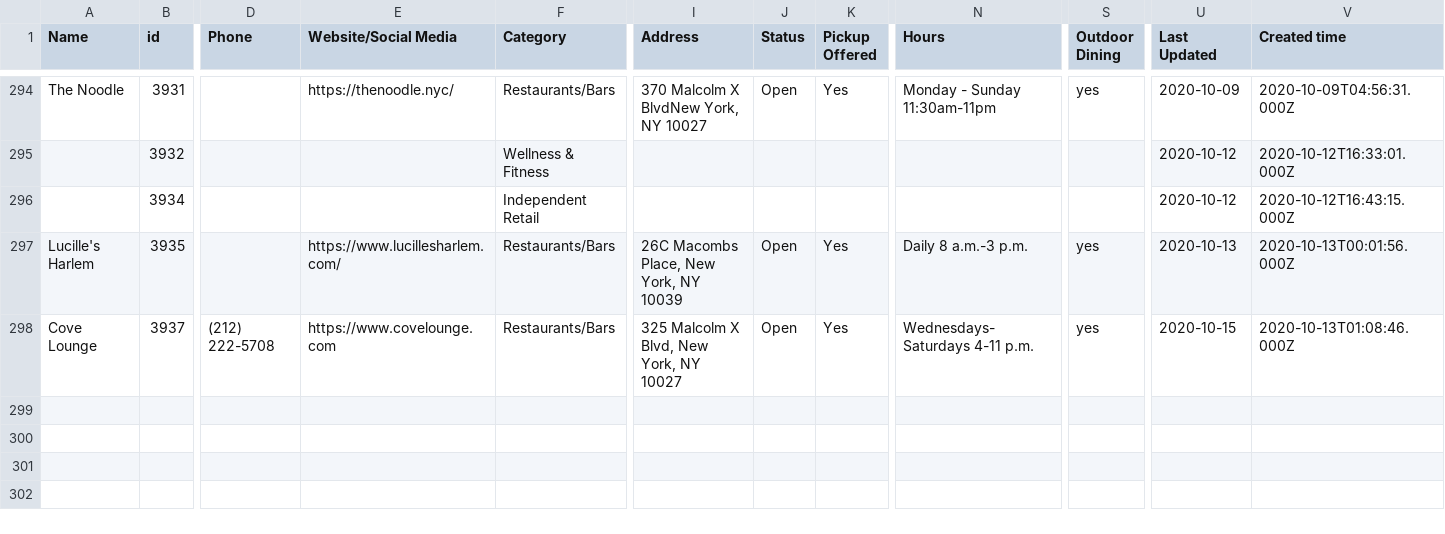
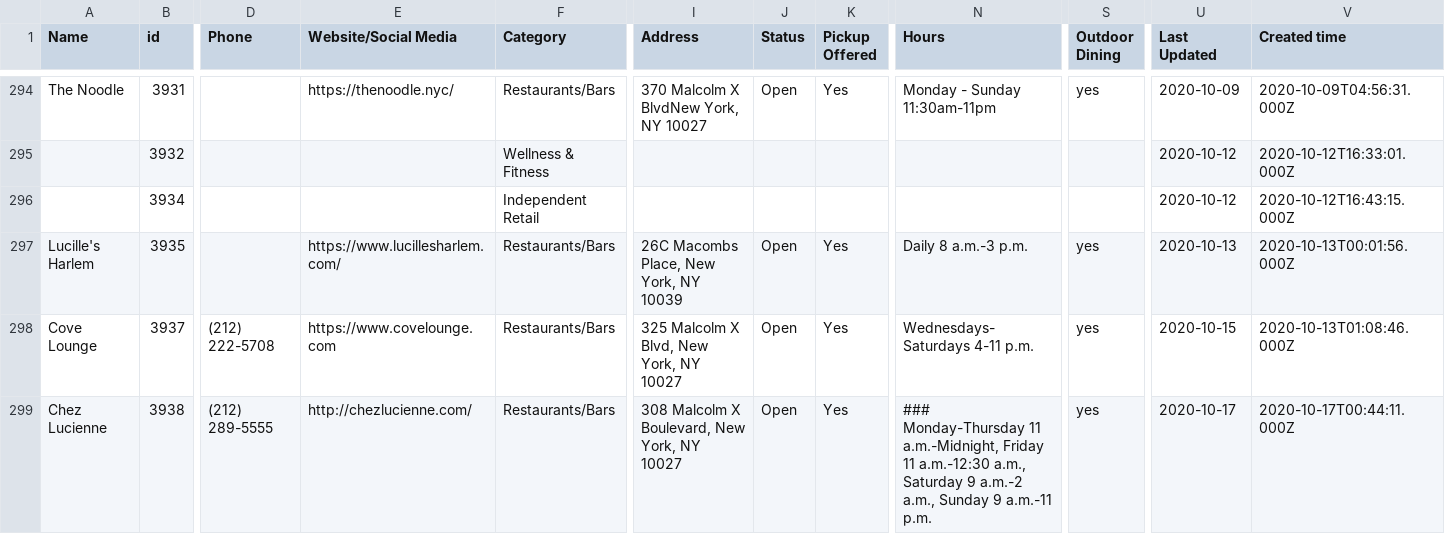
Before and after one commit to zhik/whos-open-uptowngrandcentral, a CSV file: data/rows.csv, drawn as a sheet; only a part is shown, gaps mark what is left out; rows hold the shown columns only; the diff names each change by its address in the sheet, - before the commit and + after, or states it on an @@ line.

Commit message:
Update rows.csv

```diff
--- a/data/rows.csv
+++ b/data/rows.csv
+row 299: Chez Lucienne | 3938 | (212) 289-5555 | http://chezlucienne.com/ | Restaurants/Bars | 308 Malcolm X Boulevard, New York, NY 10027 | Open | Yes | ### Monday-Thursday 11 a.m.-Midnight, Friday 11 a.m.-12:30 a.m., Saturday 9 a.m.-2 a.m., Sunday 9 a.m.-11 p.m. | yes | 2020-10-17 | 2020-10-17T00:44:11.000Z
```
